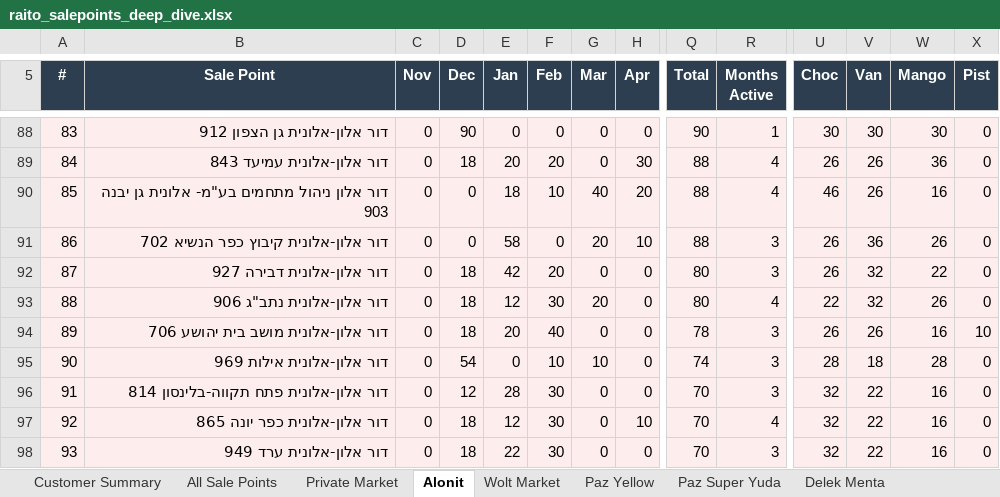
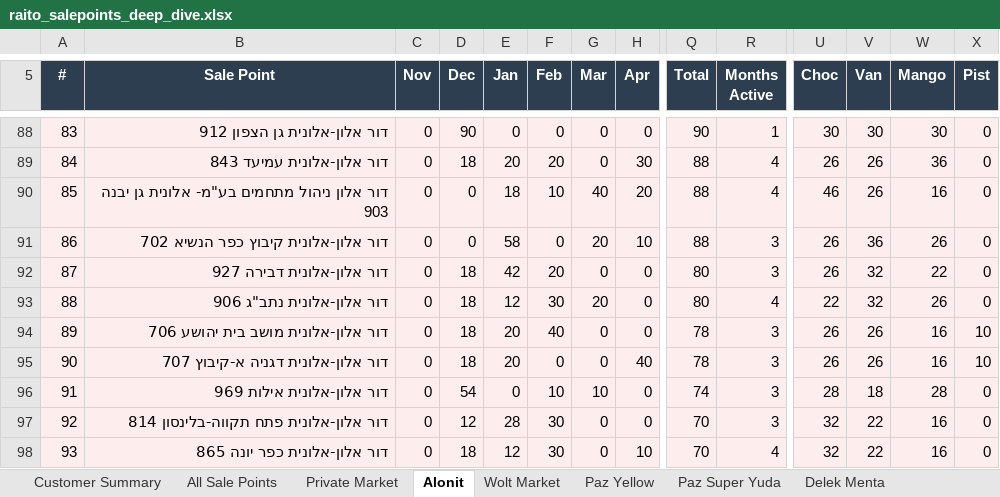
Before and after one commit to or-raito/raito-dashboard, an Excel workbook: docs/raito_salepoints_deep_dive.xlsx, sheet Alonit, drawn as a sheet; only a part is shown, gaps mark what is left out; values as stored, in another font and other column widths than the file's, no borders; the diff covers the shown part only; the diff names each change by its address in the sheet, - before the commit and + after, or states it on an @@ line.

```diff
--- a/docs/raito_salepoints_deep_dive.xlsx (sheet Alonit)
+++ b/docs/raito_salepoints_deep_dive.xlsx (sheet Alonit)
-B95 (Sale Point): דור אלון-אלונית אילות 969
+B95 (Sale Point): דור אלון-אלונית דגניה א-קיבוץ 707
-D95 (Dec): 54
+D95 (Dec): 18
-E95 (Jan): 0
+E95 (Jan): 20
-F95 (Feb): 10
+F95 (Feb): 0
-G95 (Mar): 10
+G95 (Mar): 0
-H95 (Apr): 0
+H95 (Apr): 40
-Q95 (Total): 74
+Q95 (Total): 78
-U95 (Choc): 28
+U95 (Choc): 26
-V95 (Van): 18
+V95 (Van): 26
-W95 (Mango): 28
+W95 (Mango): 16
-X95 (Pist): 0
+X95 (Pist): 10
-B96 (Sale Point): דור אלון-אלונית פתח תקווה-בלינסון 814
+B96 (Sale Point): דור אלון-אלונית אילות 969
-D96 (Dec): 12
+D96 (Dec): 54
-E96 (Jan): 28
+E96 (Jan): 0
-F96 (Feb): 30
+F96 (Feb): 10
-G96 (Mar): 0
+G96 (Mar): 10
-Q96 (Total): 70
+Q96 (Total): 74
-U96 (Choc): 32
+U96 (Choc): 28
-V96 (Van): 22
+V96 (Van): 18
-W96 (Mango): 16
+W96 (Mango): 28
-B97 (Sale Point): דור אלון-אלונית כפר יונה 865
+B97 (Sale Point): דור אלון-אלונית פתח תקווה-בלינסון 814
-D97 (Dec): 18
+D97 (Dec): 12
-E97 (Jan): 12
+E97 (Jan): 28
-H97 (Apr): 10
+H97 (Apr): 0
-R97 (Months Active): 4
+R97 (Months Active): 3
-B98 (Sale Point): דור אלון-אלונית ערד 949
+B98 (Sale Point): דור אלון-אלונית כפר יונה 865
-E98 (Jan): 22
+E98 (Jan): 12
-H98 (Apr): 0
+H98 (Apr): 10
-R98 (Months Active): 3
+R98 (Months Active): 4
```
Also changed, not shown: 854 edited cells elsewhere in this sheet, sheet All Sale Points, sheet Private Market, sheet Paz Yellow, sheet Delek Menta, sheet Paz Super Yuda, sheet Sonol, 2 more sheets, other sheet tabs, 5 other files.
